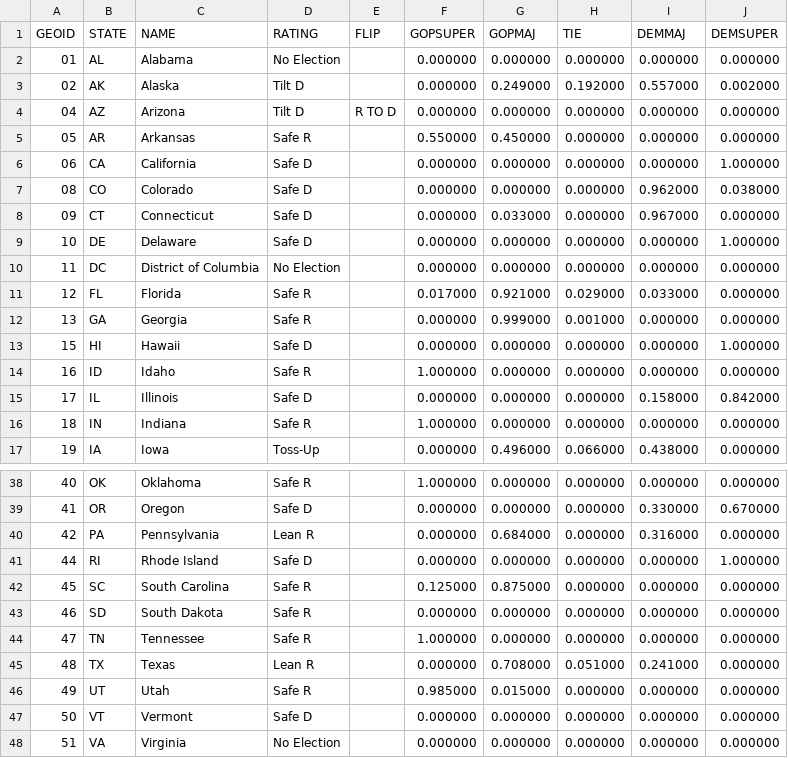
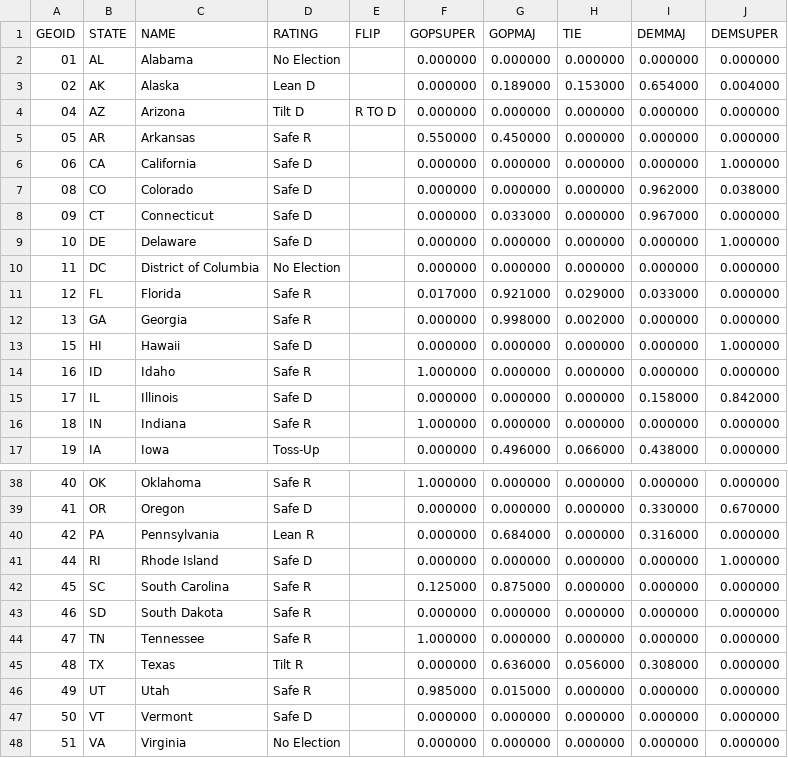
Before and after one commit to psthomas/elections-meta, a CSV file: data/statehouse/cnalysis_shodds.csv, drawn as a sheet; only a part is shown, gaps mark what is left out.

```diff
--- a/data/statehouse/cnalysis_shodds.csv
+++ b/data/statehouse/cnalysis_shodds.csv
@@ -2,3 +2,3 @@ GEOID,STATE,NAME,RATING,FLIP,GOPSUPER,GOPMAJ,TIE,DEMMAJ,DEMSUPER
 01,AL,Alabama,No Election,,0.000000,0.000000,0.000000,0.000000,0.000000
-02,AK,Alaska,Tilt D,,0.000000,0.249000,0.192000,0.557000,0.002000
+02,AK,Alaska,Lean D,,0.000000,0.189000,0.153000,0.654000,0.004000
 04,AZ,Arizona,Tilt D,R TO D,0.000000,0.000000,0.000000,0.000000,0.000000
@@ -11,3 +11,3 @@ GEOID,STATE,NAME,RATING,FLIP,GOPSUPER,GOPMAJ,TIE,DEMMAJ,DEMSUPER
 12,FL,Florida,Safe R,,0.017000,0.921000,0.029000,0.033000,0.000000
-13,GA,Georgia,Safe R,,0.000000,0.999000,0.001000,0.000000,0.000000
+13,GA,Georgia,Safe R,,0.000000,0.998000,0.002000,0.000000,0.000000
 15,HI,Hawaii,Safe D,,0.000000,0.000000,0.000000,0.000000,1.000000
@@ -44,3 +44,3 @@ GEOID,STATE,NAME,RATING,FLIP,GOPSUPER,GOPMAJ,TIE,DEMMAJ,DEMSUPER
 47,TN,Tennessee,Safe R,,1.000000,0.000000,0.000000,0.000000,0.000000
-48,TX,Texas,Lean R,,0.000000,0.708000,0.051000,0.241000,0.000000
+48,TX,Texas,Tilt R,,0.000000,0.636000,0.056000,0.308000,0.000000
 49,UT,Utah,Safe R,,0.985000,0.015000,0.000000,0.000000,0.000000
```
Also changed, not shown: data/output/seat_realized_power.csv, data/output/statescore-matrix.csv, 6 other files.
